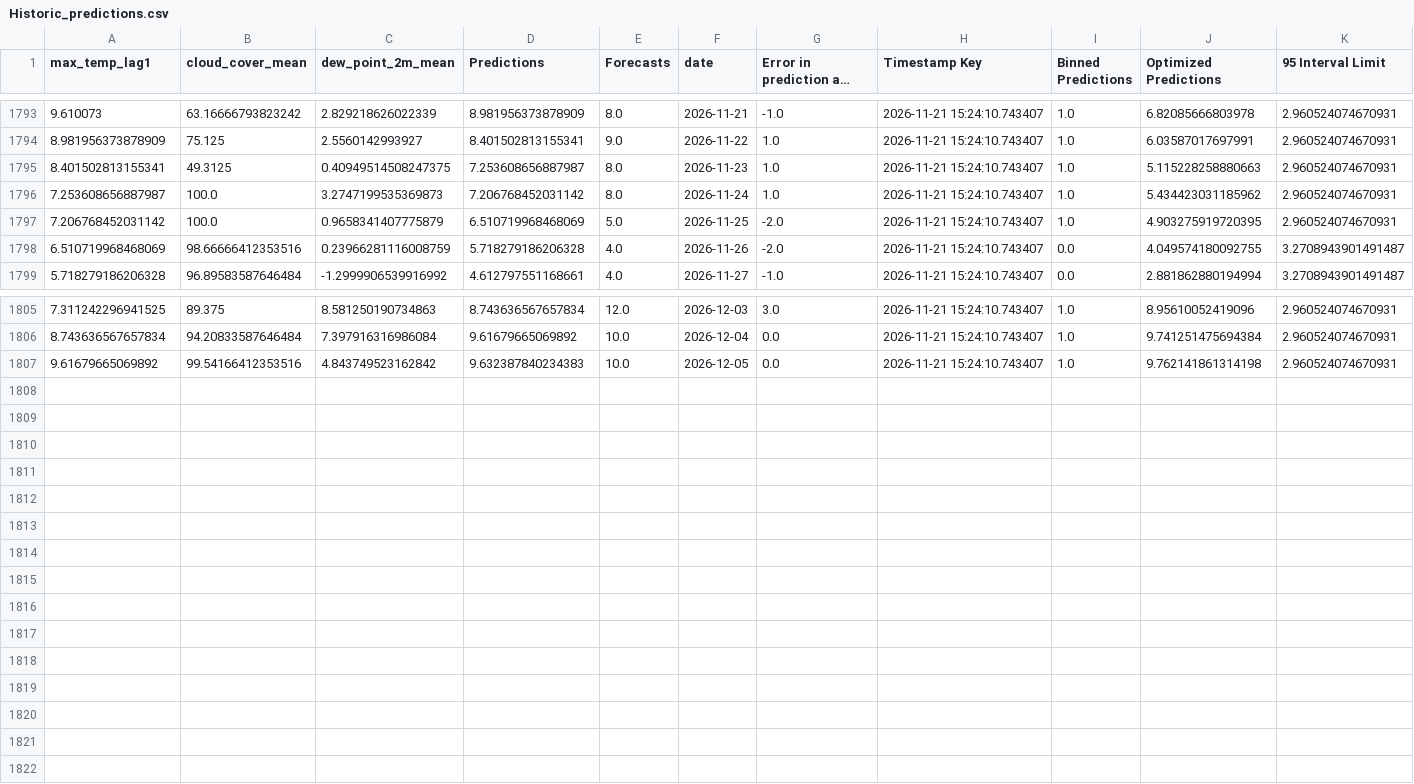
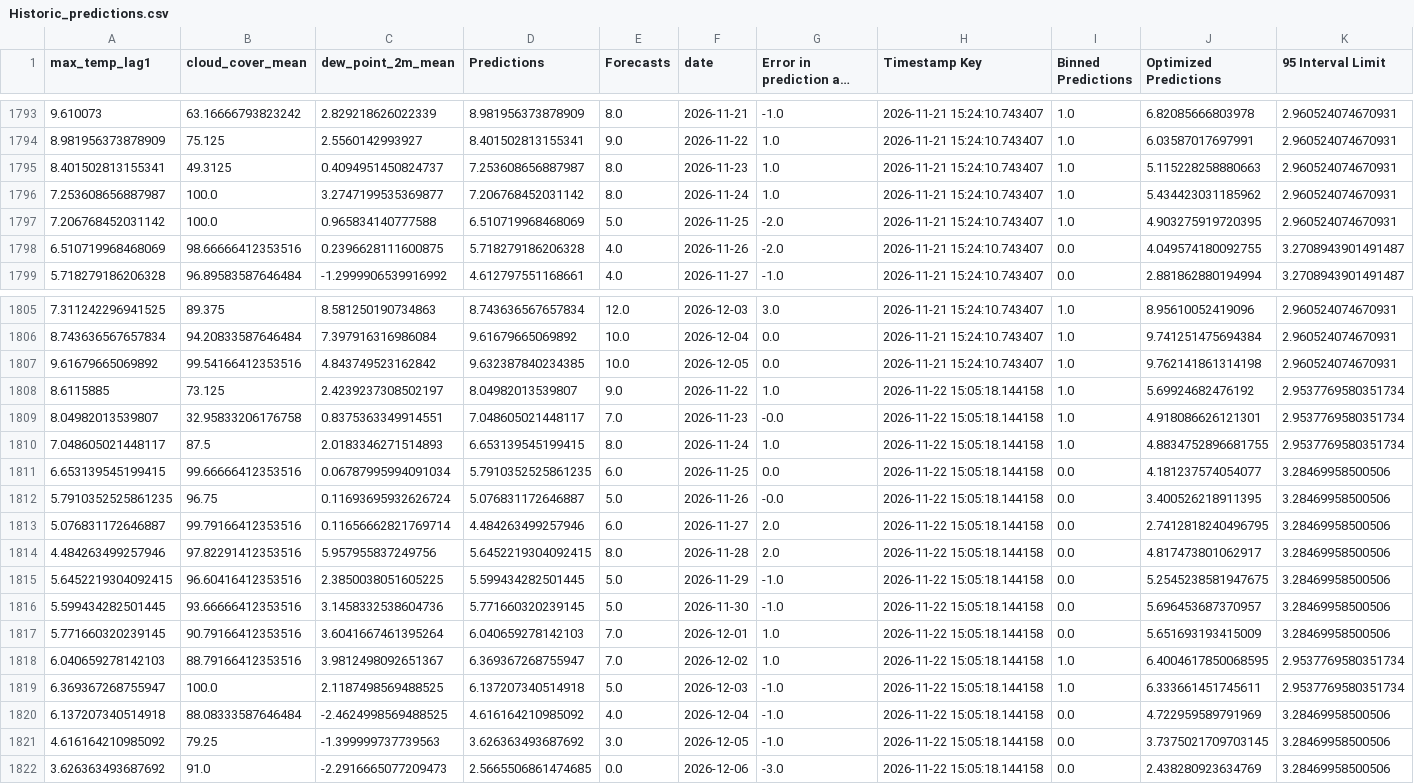
Before and after one commit to nitheshsrb/Fundamentals, a CSV file: weather_data/data/Historic_predictions.csv, drawn as a sheet; only a part is shown, gaps mark what is left out; long unchanged cells end in …; the diff names each change by its address in the sheet, - before the commit and + after, or states it on an @@ line.

```diff
--- a/weather_data/data/Historic_predictions.csv
+++ b/weather_data/data/Historic_predictions.csv
-C1795 (dew_point_2m_mean): 0.40949514508247375
+C1795 (dew_point_2m_mean): 0.4094951450824737
-C1796 (dew_point_2m_mean): 3.2747199535369873
+C1796 (dew_point_2m_mean): 3.2747199535369877
-C1797 (dew_point_2m_mean): 0.9658341407775879
+C1797 (dew_point_2m_mean): 0.965834140777588
-C1798 (dew_point_2m_mean): 0.23966281116008759
+C1798 (dew_point_2m_mean): 0.2396628111600875
-D1807 (Predictions): 9.632387840234383
+D1807 (Predictions): 9.632387840234385
+row 1808: 8.6115885 | 73.125 | 2.4239237308502197 | 8.04982013539807 | 9.0 | 2026-11-22 | 1.0 | 2026-11-22 15:05:18.144158 | 1.0 | 5.69924682476192 | 2.9537769580351734
+row 1809: 8.04982013539807 | 32.95833206176758 | 0.8375363349914551 | 7.048605021448117 | 7.0 | 2026-11-23 | -0.0 | 2026-11-22 15:05:18.144158 | 1.0 | 4.918086626121301 | 2.9537769580351734
+row 1810: 7.048605021448117 | 87.5 | 2.0183346271514893 | 6.653139545199415 | 8.0 | 2026-11-24 | 1.0 | 2026-11-22 15:05:18.144158 | 1.0 | 4.8834752896681755 | 2.9537769580351734
+row 1811: 6.653139545199415 | 99.66666412353516 | 0.06787995994091034 | 5.7910352525861235 | 6.0 | 2026-11-25 | 0.0 | 2026-11-22 15:05:18.144158 | 0.0 | 4.181237574054077 | 3.28469958500506
+row 1812: 5.7910352525861235 | 96.75 | 0.11693695932626724 | 5.076831172646887 | 5.0 | 2026-11-26 | -0.0 | 2026-11-22 15:05:18.144158 | 0.0 | 3.400526218911395 | 3.28469958500506
+row 1813: 5.076831172646887 | 99.79166412353516 | 0.11656662821769714 | 4.484263499257946 | 6.0 | 2026-11-27 | 2.0 | 2026-11-22 15:05:18.144158 | 0.0 | 2.7412818240496795 | 3.28469958500506
+row 1814: 4.484263499257946 | 97.82291412353516 | 5.957955837249756 | 5.6452219304092415 | 8.0 | 2026-11-28 | 2.0 | 2026-11-22 15:05:18.144158 | 0.0 | 4.817473801062917 | 3.28469958500506
+row 1815: 5.6452219304092415 | 96.60416412353516 | 2.3850038051605225 | 5.599434282501445 | 5.0 | 2026-11-29 | -1.0 | 2026-11-22 15:05:18.144158 | 0.0 | 5.2545238581947675 | 3.28469958500506
+row 1816: 5.599434282501445 | 93.66666412353516 | 3.1458332538604736 | 5.771660320239145 | 5.0 | 2026-11-30 | -1.0 | 2026-11-22 15:05:18.144158 | 0.0 | 5.696453687370957 | 3.28469958500506
+row 1817: 5.771660320239145 | 90.79166412353516 | 3.6041667461395264 | 6.040659278142103 | 7.0 | 2026-12-01 | 1.0 | 2026-11-22 15:05:18.144158 | 0.0 | 5.651693193415009 | 3.28469958500506
+row 1818: 6.040659278142103 | 88.79166412353516 | 3.9812498092651367 | 6.369367268755947 | 7.0 | 2026-12-02 | 1.0 | 2026-11-22 15:05:18.144158 | 1.0 | 6.4004617850068595 | 2.9537769580351734
+row 1819: 6.369367268755947 | 100.0 | 2.1187498569488525 | 6.137207340514918 | 5.0 | 2026-12-03 | -1.0 | 2026-11-22 15:05:18.144158 | 1.0 | 6.333661451745611 | 2.9537769580351734
+row 1820: 6.137207340514918 | 88.08333587646484 | -2.4624998569488525 | 4.616164210985092 | 4.0 | 2026-12-04 | -1.0 | 2026-11-22 15:05:18.144158 | 0.0 | 4.722959589791969 | 3.28469958500506
+row 1821: 4.616164210985092 | 79.25 | -1.399999737739563 | 3.626363493687692 | 3.0 | 2026-12-05 | -1.0 | 2026-11-22 15:05:18.144158 | 0.0 | 3.7375021709703145 | 3.28469958500506
+row 1822: 3.626363493687692 | 91.0 | -2.2916665077209473 | 2.5665506861474685 | 0.0 | 2026-12-06 | -3.0 | 2026-11-22 15:05:18.144158 | 0.0 | 2.438280923634769 | 3.28469958500506
```
Also changed, not shown: weather_data/data/Delta_load.csv, weather_data/data/Feature_engineered_data.csv, 3 other files.
